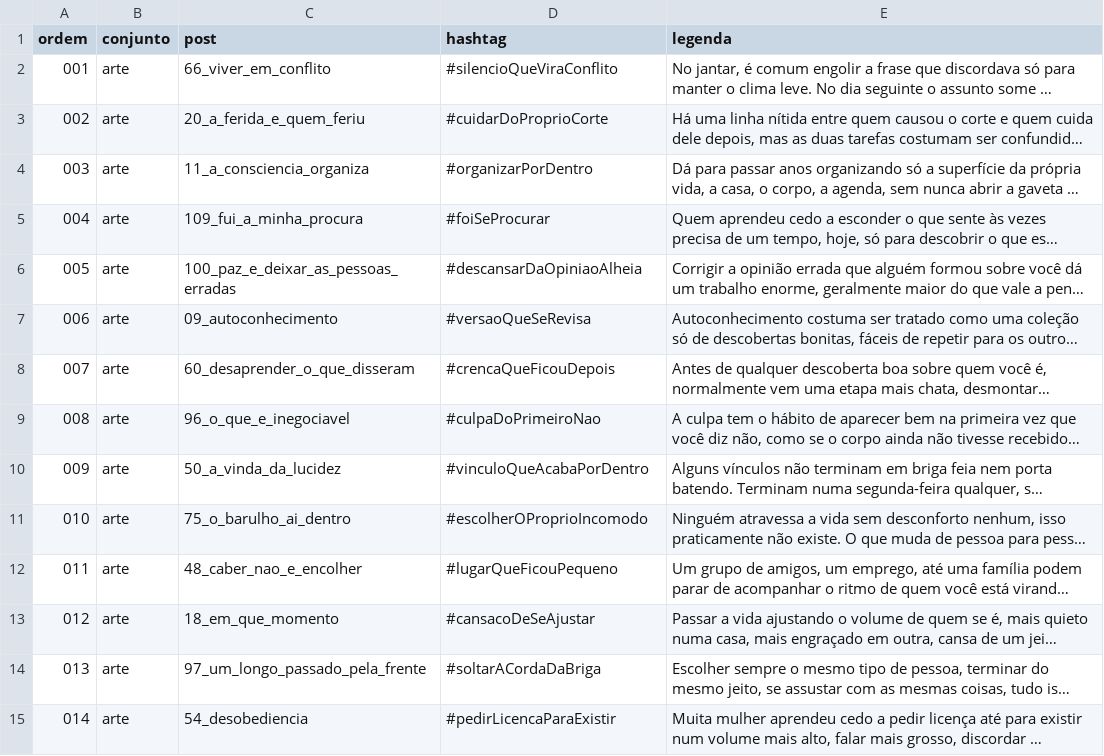
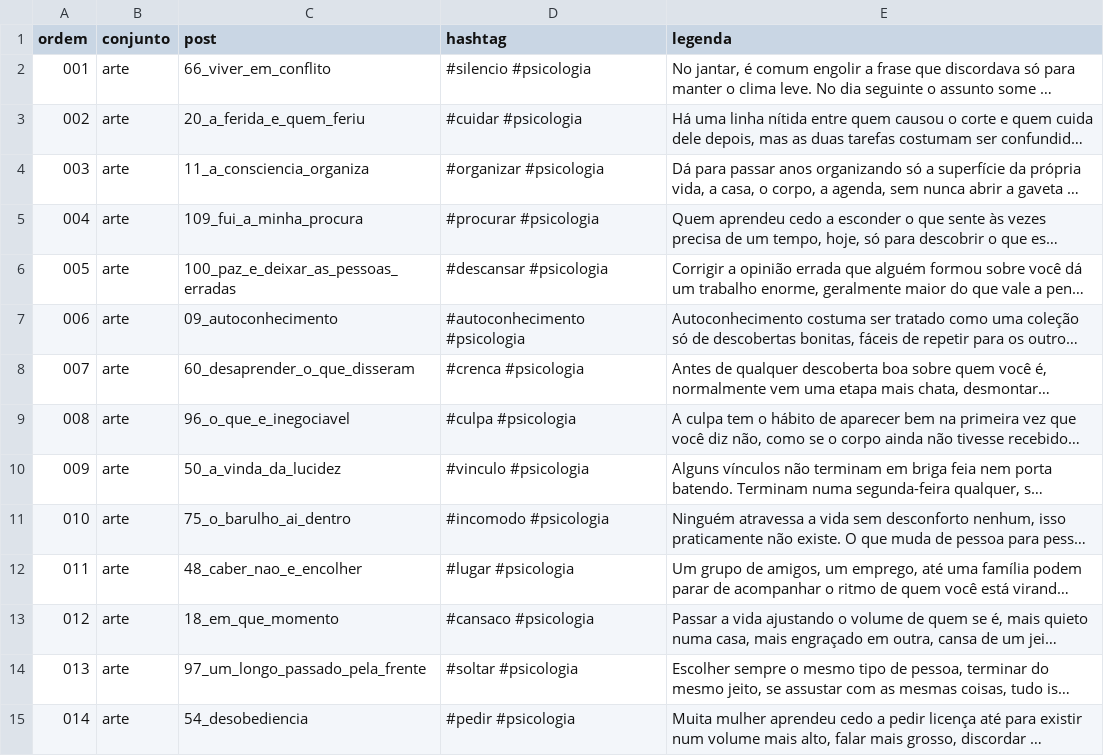
Before and after one commit to gabriel20angelo-web/umrabisco-imagens, a TSV file: LEGENDAS.tsv, drawn as a sheet; only a part is shown; long unchanged cells end in …; the diff covers the shown part only; the diff names each change by its address in the sheet, - before the commit and + after, or states it on an @@ line.

```diff
--- a/LEGENDAS.tsv
+++ b/LEGENDAS.tsv
-D2 (hashtag): #silencioQueViraConflito
+D2 (hashtag): #silencio #psicologia
-D3 (hashtag): #cuidarDoProprioCorte
+D3 (hashtag): #cuidar #psicologia
-D4 (hashtag): #organizarPorDentro
+D4 (hashtag): #organizar #psicologia
-D5 (hashtag): #foiSeProcurar
+D5 (hashtag): #procurar #psicologia
-D6 (hashtag): #descansarDaOpiniaoAlheia
+D6 (hashtag): #descansar #psicologia
-D7 (hashtag): #versaoQueSeRevisa
+D7 (hashtag): #autoconhecimento #psicologia
-D8 (hashtag): #crencaQueFicouDepois
+D8 (hashtag): #crenca #psicologia
-D9 (hashtag): #culpaDoPrimeiroNao
+D9 (hashtag): #culpa #psicologia
-D10 (hashtag): #vinculoQueAcabaPorDentro
+D10 (hashtag): #vinculo #psicologia
-D11 (hashtag): #escolherOProprioIncomodo
+D11 (hashtag): #incomodo #psicologia
-D12 (hashtag): #lugarQueFicouPequeno
+D12 (hashtag): #lugar #psicologia
-D13 (hashtag): #cansacoDeSeAjustar
+D13 (hashtag): #cansaco #psicologia
-D14 (hashtag): #soltarACordaDaBriga
+D14 (hashtag): #soltar #psicologia
-D15 (hashtag): #pedirLicencaParaExistir
+D15 (hashtag): #pedir #psicologia
```
Also changed, not shown: 82 edited cells elsewhere in this file, AGENDA.tsv, ZOHO_AGENDA_teste2.csv, 3 other files.
